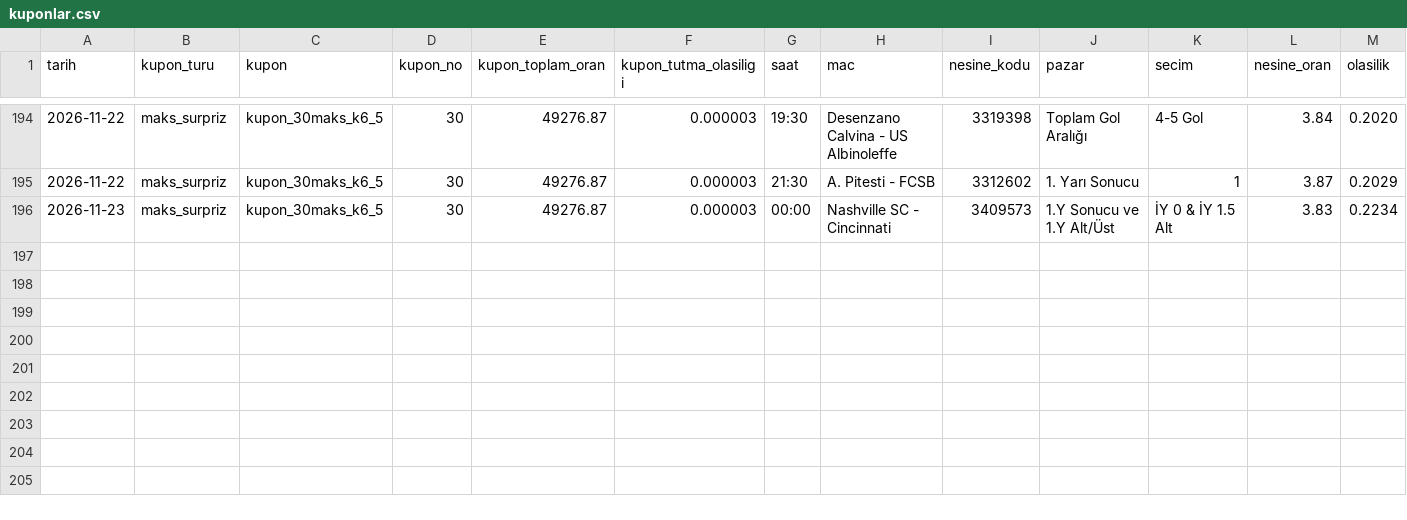
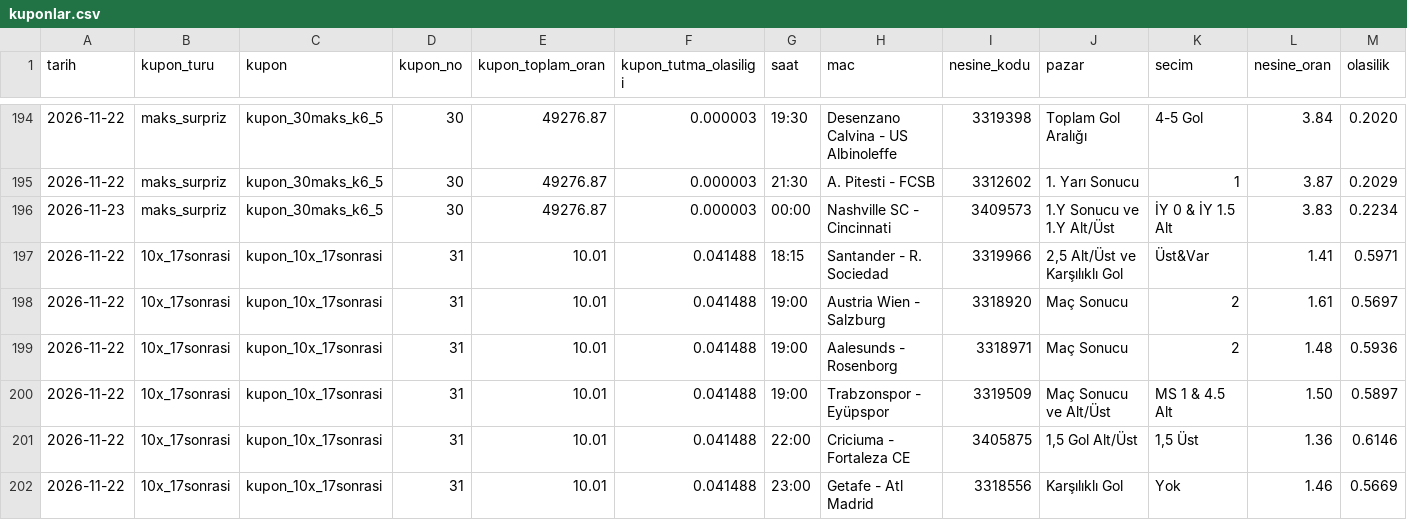
Before and after one commit to ramazanardic/futbol-dehasi, a CSV file: tahminler/antigravitytahmin/2026-11-22/kuponlar.csv, drawn as a sheet; only a part is shown, gaps mark what is left out; rows hold the shown columns only; the diff names each change by its address in the sheet, - before the commit and + after, or states it on an @@ line.

Commit message:
data(antigravitytahmin): 2026-11-22 17:00 sonrası en sağlam 10.03x akşam kuponu

```diff
--- a/tahminler/antigravitytahmin/2026-11-22/kuponlar.csv
+++ b/tahminler/antigravitytahmin/2026-11-22/kuponlar.csv
+row 197: 2026-11-22 | 10x_17sonrasi | kupon_10x_17sonrasi | 31 | 10.01 | 0.041488 | 18:15 | Santander - R. Sociedad | 3319966 | 2,5 Alt/Üst ve Karşılıklı Gol | Üst&Var | 1.41 | 0.5971
+row 198: 2026-11-22 | 10x_17sonrasi | kupon_10x_17sonrasi | 31 | 10.01 | 0.041488 | 19:00 | Austria Wien - Salzburg | 3318920 | Maç Sonucu | 2 | 1.61 | 0.5697
+row 199: 2026-11-22 | 10x_17sonrasi | kupon_10x_17sonrasi | 31 | 10.01 | 0.041488 | 19:00 | Aalesunds - Rosenborg | 3318971 | Maç Sonucu | 2 | 1.48 | 0.5936
+row 200: 2026-11-22 | 10x_17sonrasi | kupon_10x_17sonrasi | 31 | 10.01 | 0.041488 | 19:00 | Trabzonspor - Eyüpspor | 3319509 | Maç Sonucu ve Alt/Üst | MS 1 & 4.5 Alt | 1.50 | 0.5897
+row 201: 2026-11-22 | 10x_17sonrasi | kupon_10x_17sonrasi | 31 | 10.01 | 0.041488 | 22:00 | Criciuma - Fortaleza CE | 3405875 | 1,5 Gol Alt/Üst | 1,5 Üst | 1.36 | 0.6146
+row 202: 2026-11-22 | 10x_17sonrasi | kupon_10x_17sonrasi | 31 | 10.01 | 0.041488 | 23:00 | Getafe - Atl Madrid | 3318556 | Karşılıklı Gol | Yok | 1.46 | 0.5669
```
Also changed, not shown: 2 other files.
